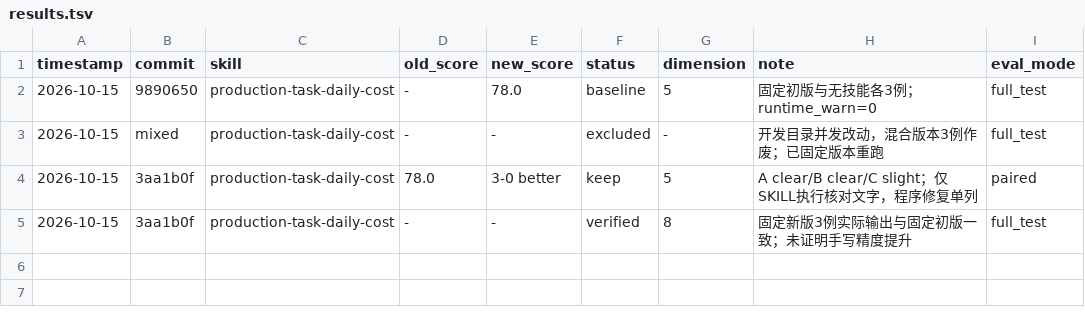
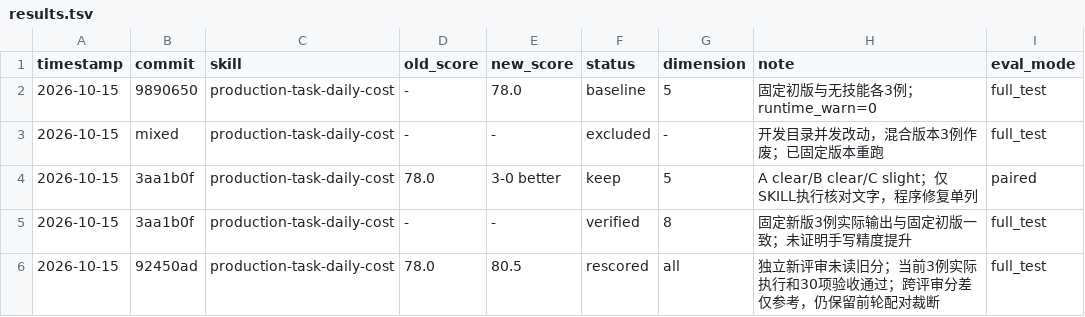
Before and after one commit to quanfanpro-code/production-task-daily-cost, a TSV file: docs/darwin/results.tsv, drawn as a sheet.

```diff
--- a/docs/darwin/results.tsv
+++ b/docs/darwin/results.tsv
@@ -5 +5,2 @@ timestamp	commit	skill	old_score	new_score	status	dimension	note	eval_mode
 2026-10-15	3aa1b0f	production-task-daily-cost	-	-	verified	8	固定新版3例实际输出与固定初版一致；未证明手写精度提升	full_test
+2026-10-15	92450ad	production-task-daily-cost	78.0	80.5	rescored	all	独立新评审未读旧分；当前3例实际执行和30项验收通过；跨评审分差仅参考，仍保留前轮配对裁断	full_test
```
Also changed, not shown: 6 other files.
